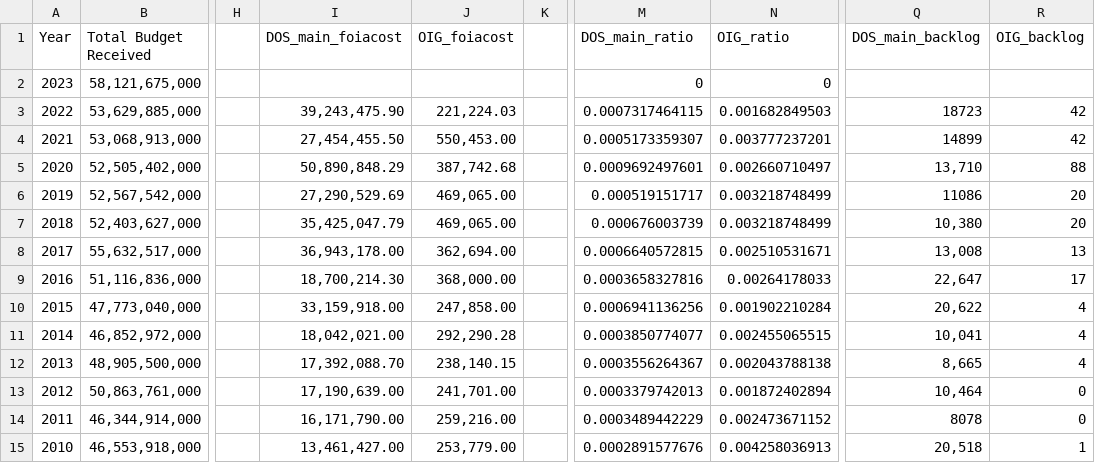
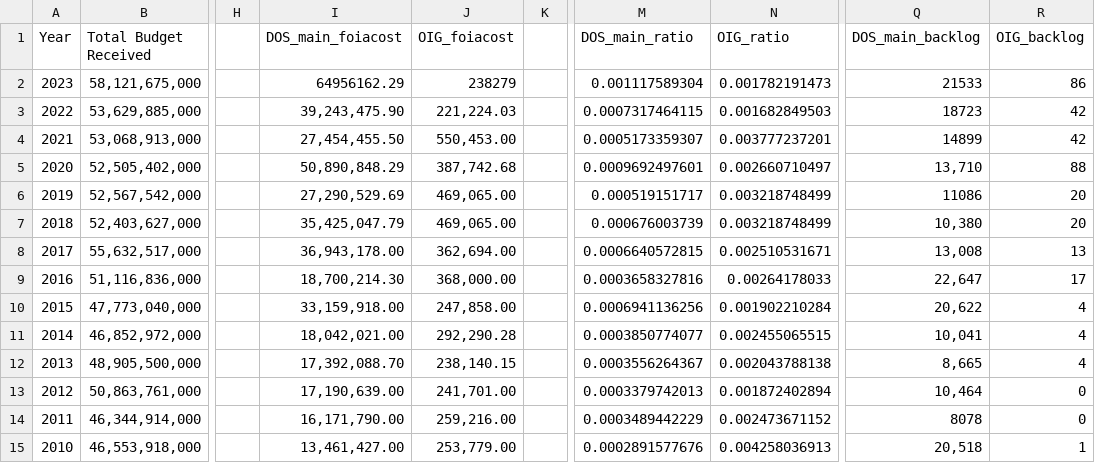
Before and after one commit to FOIADashboard/flexdashboard, a CSV file: flex_dashboard/data/csv/DOS_budget_ratio.csv, drawn as a sheet; only a part is shown, gaps mark what is left out; the diff names each change by its address in the sheet, - before the commit and + after, or states it on an @@ line.

```diff
--- a/flex_dashboard/data/csv/DOS_budget_ratio.csv
+++ b/flex_dashboard/data/csv/DOS_budget_ratio.csv
-I2 (DOS_main_foiacost): (empty)
+I2 (DOS_main_foiacost): 64956162.29
-J2 (OIG_foiacost): (empty)
+J2 (OIG_foiacost): 238279
-M2 (DOS_main_ratio): 0
+M2 (DOS_main_ratio): 0.001117589304
-N2 (OIG_ratio): 0
+N2 (OIG_ratio): 0.001782191473
-Q2 (DOS_main_backlog): (empty)
+Q2 (DOS_main_backlog): 21533
-R2 (OIG_backlog): (empty)
+R2 (OIG_backlog): 86
```
Also changed, not shown: flex_dashboard/data/csv/DHS_budget_ratio.csv, flex_dashboard/data/csv/DOJ_budget_ratio.csv, 3 other files.
